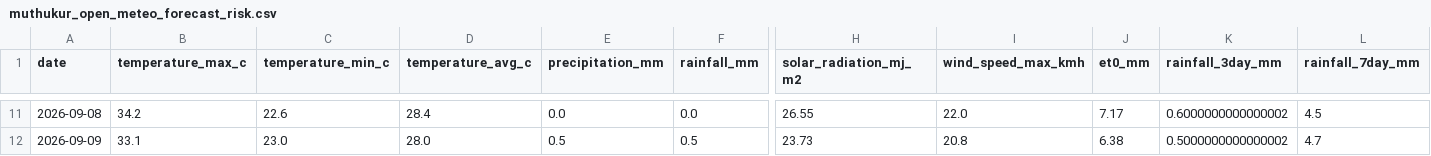
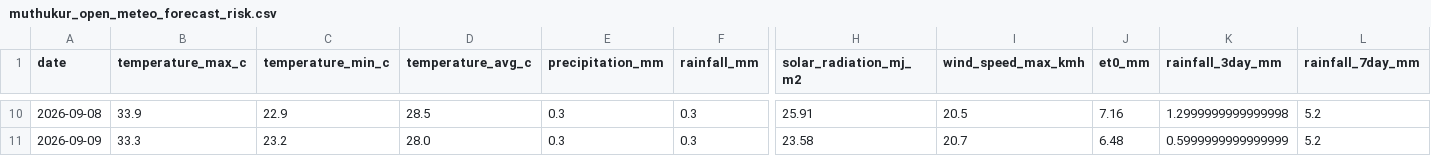
Before and after one commit to vanaprashanth/mango-digital-twin, a CSV file: data/processed/muthukur_open_meteo_forecast_risk.csv, drawn as a sheet; only a part is shown, gaps mark what is left out; addresses are those after the commit; the diff covers the shown part only; the diff names each change by its address in the sheet, - before the commit and + after, or states it on an @@ line.

```diff
--- a/data/processed/muthukur_open_meteo_forecast_risk.csv
+++ b/data/processed/muthukur_open_meteo_forecast_risk.csv
-B10 (temperature_max_c): 34.2
+B10 (temperature_max_c): 33.9
-C10 (temperature_min_c): 22.6
+C10 (temperature_min_c): 22.9
-D10 (temperature_avg_c): 28.4
+D10 (temperature_avg_c): 28.5
-E10 (precipitation_mm): 0.0
+E10 (precipitation_mm): 0.3
-F10 (rainfall_mm): 0.0
+F10 (rainfall_mm): 0.3
-H10 (solar_radiation_mj_m2): 26.55
+H10 (solar_radiation_mj_m2): 25.91
-I10 (wind_speed_max_kmh): 22.0
+I10 (wind_speed_max_kmh): 20.5
-J10 (et0_mm): 7.17
+J10 (et0_mm): 7.16
-K10 (rainfall_3day_mm): 0.6000000000000002
+K10 (rainfall_3day_mm): 1.2999999999999998
-L10 (rainfall_7day_mm): 4.5
+L10 (rainfall_7day_mm): 5.2
-B11 (temperature_max_c): 33.1
+B11 (temperature_max_c): 33.3
-C11 (temperature_min_c): 23.0
+C11 (temperature_min_c): 23.2
-E11 (precipitation_mm): 0.5
+E11 (precipitation_mm): 0.3
-F11 (rainfall_mm): 0.5
+F11 (rainfall_mm): 0.3
-H11 (solar_radiation_mj_m2): 23.73
+H11 (solar_radiation_mj_m2): 23.58
-I11 (wind_speed_max_kmh): 20.8
+I11 (wind_speed_max_kmh): 20.7
-J11 (et0_mm): 6.38
+J11 (et0_mm): 6.48
-K11 (rainfall_3day_mm): 0.5000000000000002
+K11 (rainfall_3day_mm): 0.5999999999999999
-L11 (rainfall_7day_mm): 4.7
+L11 (rainfall_7day_mm): 5.2
```
Also changed, not shown: 1 added row, 1 removed row and 67 edited cells elsewhere in this file, data/processed/muthukur_combined_feature_table.csv, data/processed/muthukur_forecast_aware_irrigation_advisory.csv, 5 other files.
